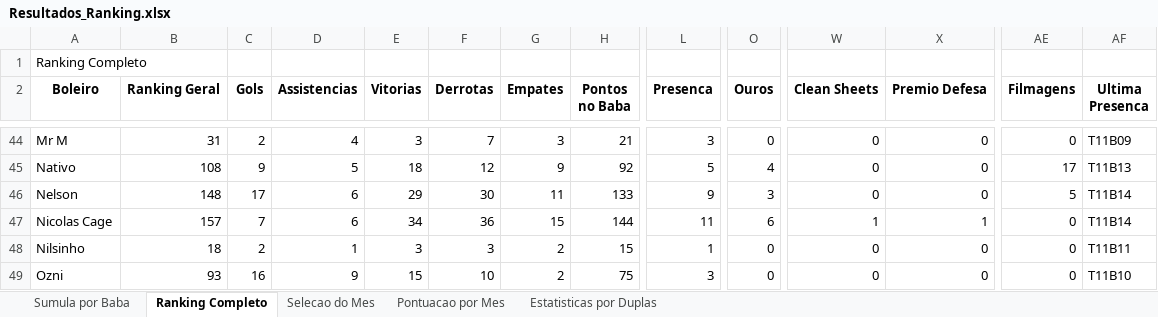
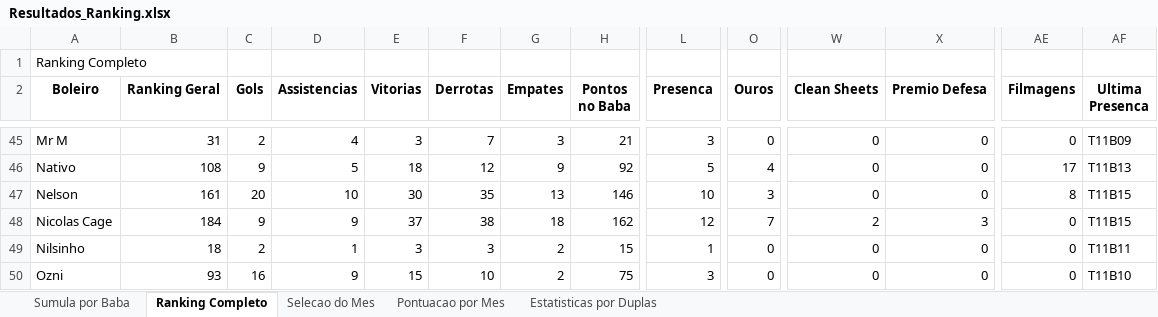
Before and after one commit to FlickFlash/associacao-futebol, an Excel workbook: Teste_1_Jogador_Completo/Resultados_Ranking.xlsx, sheet Ranking Completo, drawn as a sheet; only a part is shown, gaps mark what is left out; values as stored, in another font and other column widths than the file's, no borders; addresses are those after the commit; the diff covers the shown part only; the diff names each change by its address in the sheet, - before the commit and + after, or states it on an @@ line.

Commit message:
Preenchimento de dados do baba T11B15 (e destaques do T11B14)

```diff
--- a/Teste_1_Jogador_Completo/Resultados_Ranking.xlsx (sheet Ranking Completo)
+++ b/Teste_1_Jogador_Completo/Resultados_Ranking.xlsx (sheet Ranking Completo)
-B47 (Ranking Geral): 148
+B47 (Ranking Geral): 161
-C47 (Gols): 17
+C47 (Gols): 20
-D47 (Assistencias): 6
+D47 (Assistencias): 10
-E47 (Vitorias): 29
+E47 (Vitorias): 30
-F47 (Derrotas): 30
+F47 (Derrotas): 35
-G47 (Empates): 11
+G47 (Empates): 13
-H47 (Pontos no Baba): 133
+H47 (Pontos no Baba): 146
-L47 (Presenca): 9
+L47 (Presenca): 10
-AE47 (Filmagens): 5
+AE47 (Filmagens): 8
-AF47:AF48 (Ultima Presenca): T11B14
+AF47:AF48 (Ultima Presenca): T11B15
-B48 (Ranking Geral): 157
+B48 (Ranking Geral): 184
-C48 (Gols): 7
+C48 (Gols): 9
-D48 (Assistencias): 6
+D48 (Assistencias): 9
-E48 (Vitorias): 34
+E48 (Vitorias): 37
-F48 (Derrotas): 36
+F48 (Derrotas): 38
-G48 (Empates): 15
+G48 (Empates): 18
-H48 (Pontos no Baba): 144
+H48 (Pontos no Baba): 162
-L48 (Presenca): 11
+L48 (Presenca): 12
-O48 (Ouros): 6
+O48 (Ouros): 7
-W48 (Clean Sheets): 1
+W48 (Clean Sheets): 2
-X48 (Premio Defesa): 1
+X48 (Premio Defesa): 3
```
Also changed, not shown: 1 added row and 186 edited cells elsewhere in this sheet, sheet Estatisticas por Duplas, sheet Sumula por Baba, sheet Pontuacao por Mes, 1 other file.
